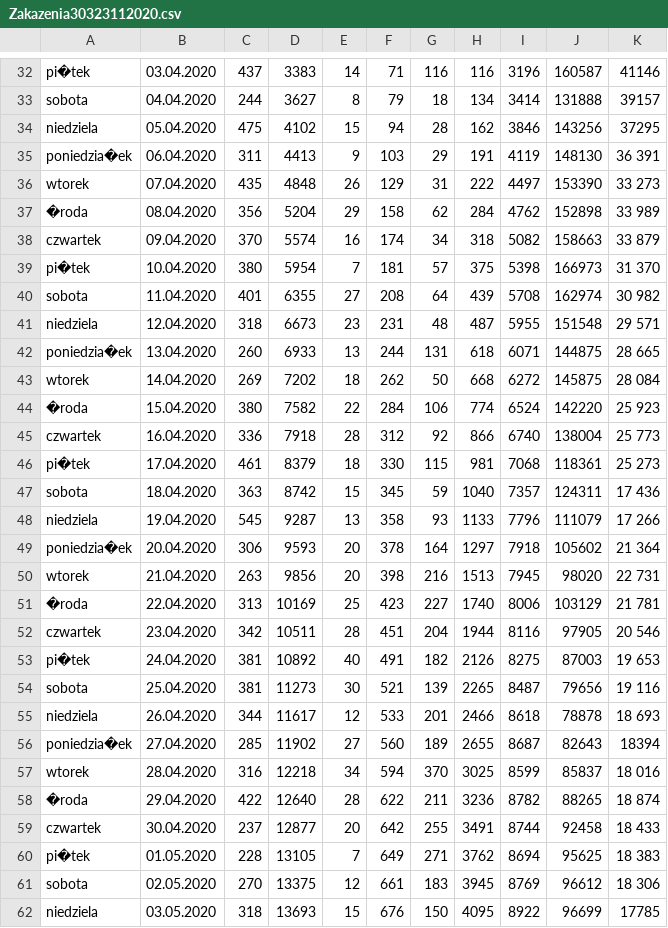
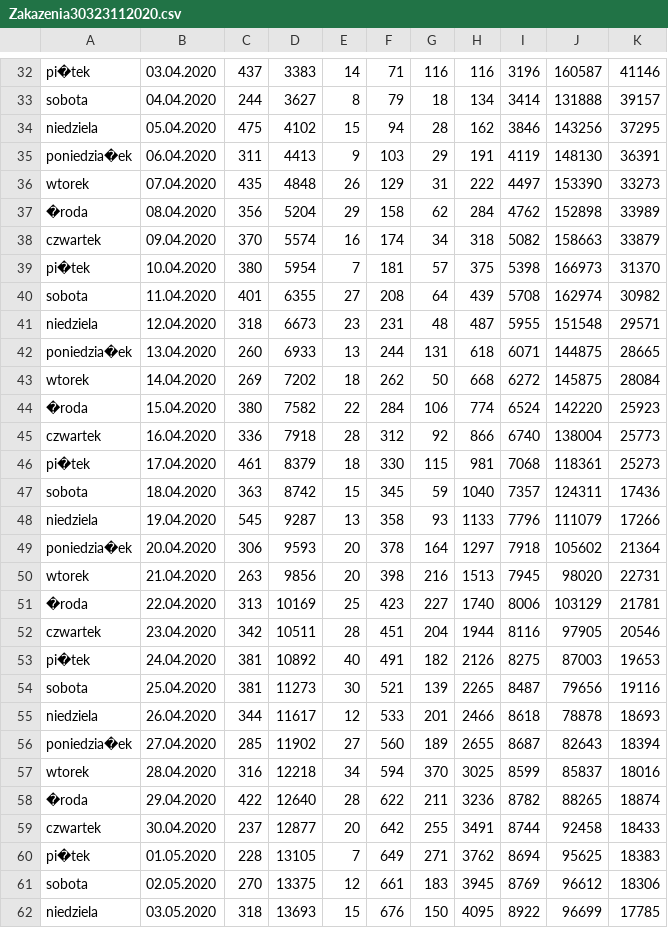
Before and after one commit to Leghart/Covid-analyzer, a CSV file: Zakazenia30323112020.csv, drawn as a sheet; only a part is shown, gaps mark what is left out; the diff covers the shown part only.

```diff
--- a/Zakazenia30323112020.csv
+++ b/Zakazenia30323112020.csv
@@ -34,29 +34,29 @@ sobota;04.04.2020;244;3627;8;79;18;134;3414;131888;39157
 niedziela;05.04.2020;475;4102;15;94;28;162;3846;143256;37295
-poniedzia�ek;06.04.2020;311;4413;9;103;29;191;4119;148130;36 391
-wtorek;07.04.2020;435;4848;26;129;31;222;4497;153390;33 273
-�roda;08.04.2020;356;5204;29;158;62;284;4762;152898;33 989
-czwartek;09.04.2020;370;5574;16;174;34;318;5082;158663;33 879
-pi�tek;10.04.2020;380;5954;7;181;57;375;5398;166973;31 370
-sobota;11.04.2020;401;6355;27;208;64;439;5708;162974;30 982
-niedziela;12.04.2020;318;6673;23;231;48;487;5955;151548;29 571
-poniedzia�ek;13.04.2020;260;6933;13;244;131;618;6071;144875;28 665
-wtorek;14.04.2020;269;7202;18;262;50;668;6272;145875;28 084
-�roda;15.04.2020;380;7582;22;284;106;774;6524;142220;25 923
-czwartek;16.04.2020;336;7918;28;312;92;866;6740;138004;25 773
-pi�tek;17.04.2020;461;8379;18;330;115;981;7068;118361;25 273
-sobota;18.04.2020;363;8742;15;345;59;1040;7357;124311;17 436
-niedziela;19.04.2020;545;9287;13;358;93;1133;7796;111079;17 266
-poniedzia�ek;20.04.2020;306;9593;20;378;164;1297;7918;105602;21 364
-wtorek;21.04.2020;263;9856;20;398;216;1513;7945;98020;22 731
-�roda;22.04.2020;313;10169;25;423;227;1740;8006;103129;21 781
-czwartek;23.04.2020;342;10511;28;451;204;1944;8116;97905;20 546
-pi�tek;24.04.2020;381;10892;40;491;182;2126;8275;87003;19 653
-sobota;25.04.2020;381;11273;30;521;139;2265;8487;79656;19 116
-niedziela;26.04.2020;344;11617;12;533;201;2466;8618;78878;18 693
+poniedzia�ek;06.04.2020;311;4413;9;103;29;191;4119;148130;36391
+wtorek;07.04.2020;435;4848;26;129;31;222;4497;153390;33273
+�roda;08.04.2020;356;5204;29;158;62;284;4762;152898;33989
+czwartek;09.04.2020;370;5574;16;174;34;318;5082;158663;33879
+pi�tek;10.04.2020;380;5954;7;181;57;375;5398;166973;31370
+sobota;11.04.2020;401;6355;27;208;64;439;5708;162974;30982
+niedziela;12.04.2020;318;6673;23;231;48;487;5955;151548;29571
+poniedzia�ek;13.04.2020;260;6933;13;244;131;618;6071;144875;28665
+wtorek;14.04.2020;269;7202;18;262;50;668;6272;145875;28084
+�roda;15.04.2020;380;7582;22;284;106;774;6524;142220;25923
+czwartek;16.04.2020;336;7918;28;312;92;866;6740;138004;25773
+pi�tek;17.04.2020;461;8379;18;330;115;981;7068;118361;25273
+sobota;18.04.2020;363;8742;15;345;59;1040;7357;124311;17436
+niedziela;19.04.2020;545;9287;13;358;93;1133;7796;111079;17266
+poniedzia�ek;20.04.2020;306;9593;20;378;164;1297;7918;105602;21364
+wtorek;21.04.2020;263;9856;20;398;216;1513;7945;98020;22731
+�roda;22.04.2020;313;10169;25;423;227;1740;8006;103129;21781
+czwartek;23.04.2020;342;10511;28;451;204;1944;8116;97905;20546
+pi�tek;24.04.2020;381;10892;40;491;182;2126;8275;87003;19653
+sobota;25.04.2020;381;11273;30;521;139;2265;8487;79656;19116
+niedziela;26.04.2020;344;11617;12;533;201;2466;8618;78878;18693
 poniedzia�ek;27.04.2020;285;11902;27;560;189;2655;8687;82643;18394
-wtorek;28.04.2020;316;12218;34;594;370;3025;8599;85837;18 016
-�roda;29.04.2020;422;12640;28;622;211;3236;8782;88265;18 874
-czwartek;30.04.2020;237;12877;20;642;255;3491;8744;92458;18 433
-pi�tek;01.05.2020;228;13105;7;649;271;3762;8694;95625;18 383
-sobota;02.05.2020;270;13375;12;661;183;3945;8769;96612;18 306
+wtorek;28.04.2020;316;12218;34;594;370;3025;8599;85837;18016
+�roda;29.04.2020;422;12640;28;622;211;3236;8782;88265;18874
+czwartek;30.04.2020;237;12877;20;642;255;3491;8744;92458;18433
+pi�tek;01.05.2020;228;13105;7;649;271;3762;8694;95625;18383
+sobota;02.05.2020;270;13375;12;661;183;3945;8769;96612;18306
 niedziela;03.05.2020;318;13693;15;676;150;4095;8922;96699;17785
```
Also changed, not shown: 141 edited cells elsewhere in this file, 4 other files.
